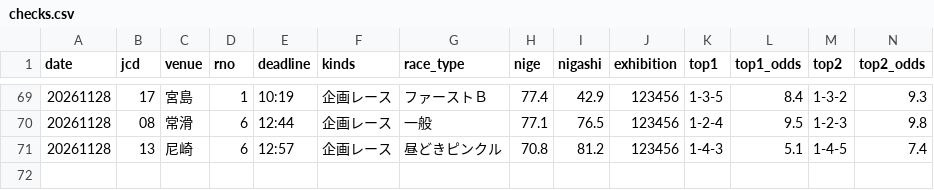
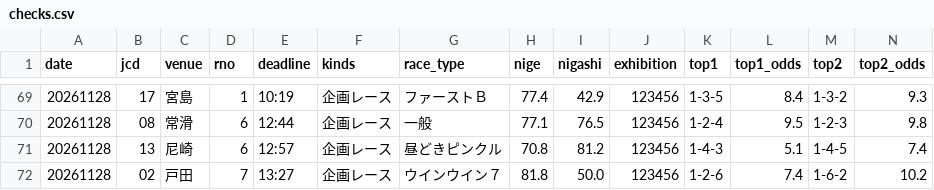
Before and after one commit to formulaonewinred-bli/bote-tuchi, a CSV file: data/checks.csv, drawn as a sheet; only a part is shown, gaps mark what is left out; rows hold the shown columns only; the diff names each change by its address in the sheet, - before the commit and + after, or states it on an @@ line.

```diff
--- a/data/checks.csv
+++ b/data/checks.csv
+row 72: 20261128 | 02 | 戸田 | 7 | 13:27 | 企画レース | ウインウイン７ | 81.8 | 50.0 | 123456 | 1-2-6 | 7.4 | 1-6-2 | 10.2
```
Also changed, not shown: 1 other file.
